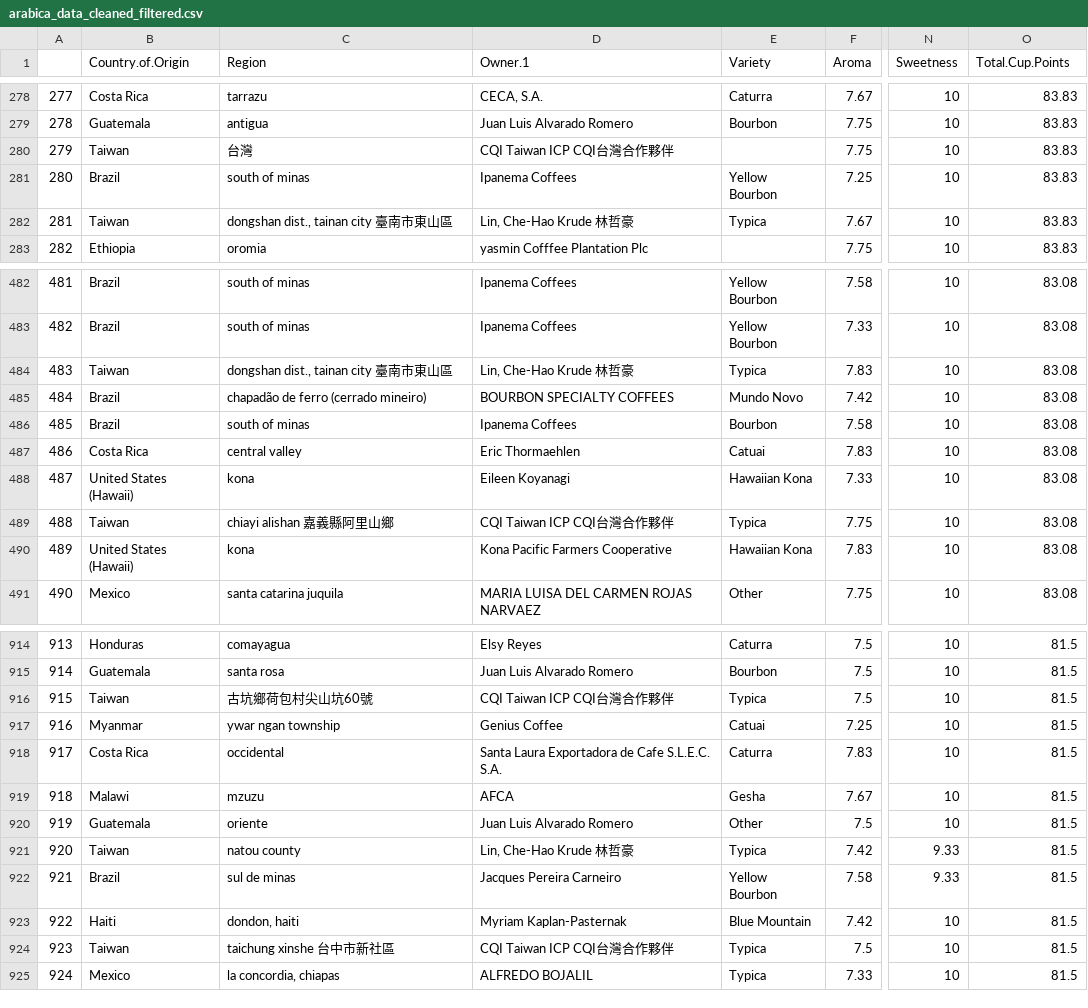
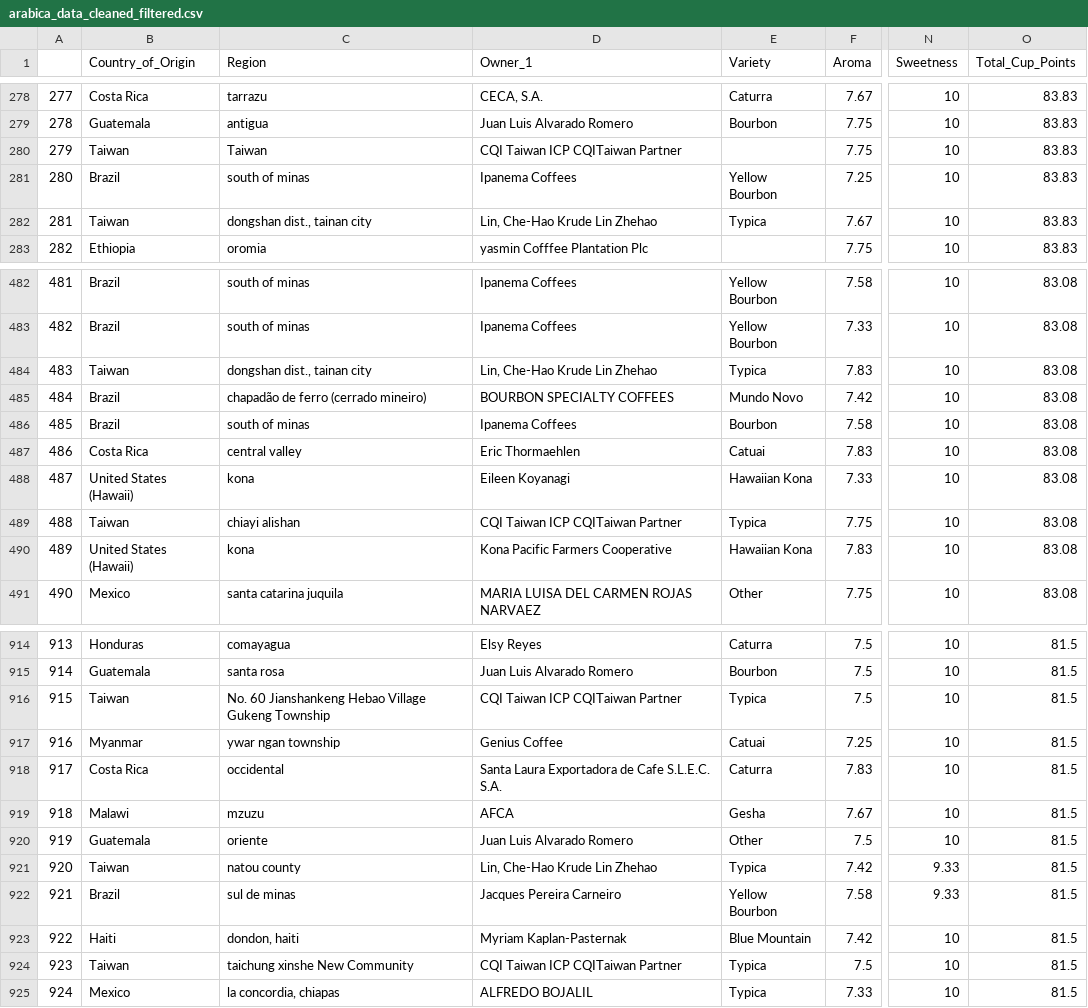
Before and after one commit to RaMcDaniel/CoffeePredictor, a CSV file: arabica_data_cleaned_filtered.csv, drawn as a sheet; only a part is shown, gaps mark what is left out; the diff covers the shown part only; the diff names each change by its address in the sheet, - before the commit and + after, or states it on an @@ line.

```diff
--- a/arabica_data_cleaned_filtered.csv
+++ b/arabica_data_cleaned_filtered.csv
-B1: Country.of.Origin
+B1: Country_of_Origin
-D1: Owner.1
+D1: Owner_1
-O1: Total.Cup.Points
+O1: Total_Cup_Points
-C280 (Region): 台灣
+C280 (Region): Taiwan
-D280 (Owner_1): CQI Taiwan ICP CQI台灣合作夥伴
+D280 (Owner_1): CQI Taiwan ICP CQITaiwan Partner
-C282 (Region): dongshan dist., tainan city 臺南市東山區
+C282 (Region): dongshan dist., tainan city
-D282 (Owner_1): Lin, Che-Hao Krude 林哲豪
+D282 (Owner_1): Lin, Che-Hao Krude Lin Zhehao
-C484 (Region): dongshan dist., tainan city 臺南市東山區
+C484 (Region): dongshan dist., tainan city
-D484 (Owner_1): Lin, Che-Hao Krude 林哲豪
+D484 (Owner_1): Lin, Che-Hao Krude Lin Zhehao
-C489 (Region): chiayi alishan 嘉義縣阿里山鄉
+C489 (Region): chiayi alishan
-D489 (Owner_1): CQI Taiwan ICP CQI台灣合作夥伴
+D489 (Owner_1): CQI Taiwan ICP CQITaiwan Partner
-C916 (Region): 古坑鄉荷包村尖山坑60號
+C916 (Region): No. 60 Jianshankeng Hebao Village Gukeng Township
-D916 (Owner_1): CQI Taiwan ICP CQI台灣合作夥伴
+D916 (Owner_1): CQI Taiwan ICP CQITaiwan Partner
-D921 (Owner_1): Lin, Che-Hao Krude 林哲豪
+D921 (Owner_1): Lin, Che-Hao Krude Lin Zhehao
-C924 (Region): taichung xinshe 台中市新社區
+C924 (Region): taichung xinshe New Community
-D924 (Owner_1): CQI Taiwan ICP CQI台灣合作夥伴
+D924 (Owner_1): CQI Taiwan ICP CQITaiwan Partner
```
Also changed, not shown: 124 edited cells elsewhere in this file, 2 other files.
